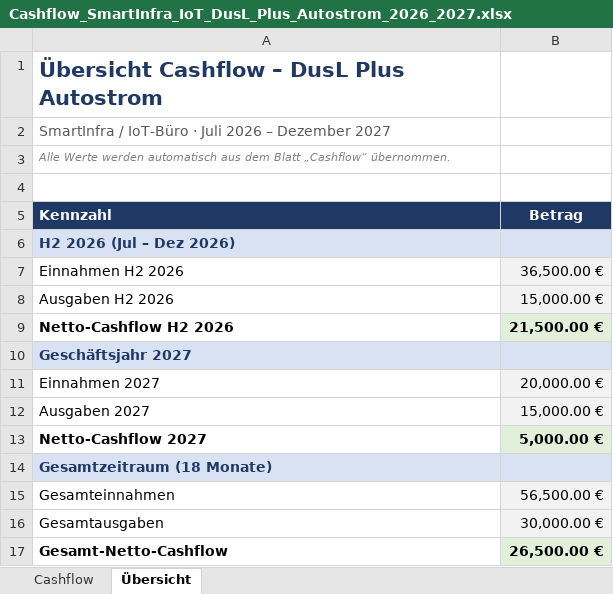
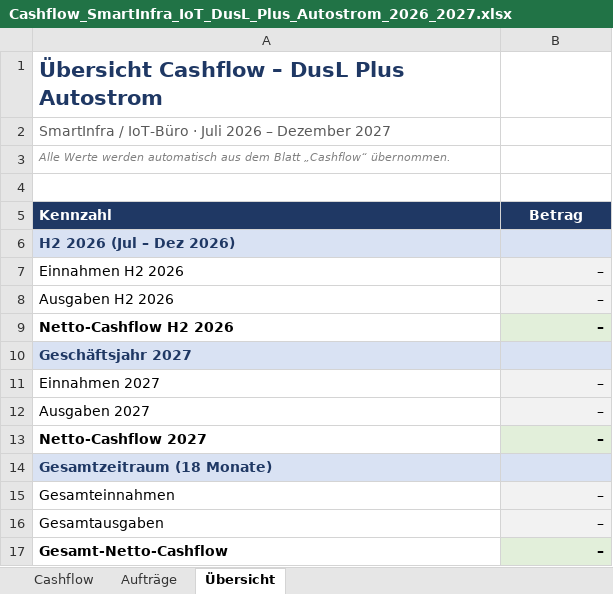
Before and after one commit to waleedb-engineering/claude.code, an Excel workbook: deliverables/cashflow/Cashflow_SmartInfra_IoT_DusL_Plus_Autostrom_2026_2027.xlsx, sheet Übersicht, drawn as a sheet; values as stored, in another font and other column widths than the file's, no borders; charts and pictures and conditional formats not drawn; the diff names each change by its address in the sheet, - before the commit and + after, or states it on an @@ line.

```diff
--- a/deliverables/cashflow/Cashflow_SmartInfra_IoT_DusL_Plus_Autostrom_2026_2027.xlsx (sheet Übersicht)
+++ b/deliverables/cashflow/Cashflow_SmartInfra_IoT_DusL_Plus_Autostrom_2026_2027.xlsx (sheet Übersicht)
+sheet tab: Aufträge
-B7 (Betrag): 36,500.00 €
+B7 (Betrag): –
-B8 (Betrag): 15,000.00 €
+B8 (Betrag): –
-B9 (Betrag): 21,500.00 €
+B9 (Betrag): –
-B11 (Betrag): 20,000.00 €
+B11 (Betrag): –
-B12 (Betrag): 15,000.00 €
+B12 (Betrag): –
-B13 (Betrag): 5,000.00 €
+B13 (Betrag): –
-B15 (Betrag): 56,500.00 €
+B15 (Betrag): –
-B16 (Betrag): 30,000.00 €
+B16 (Betrag): –
-B17 (Betrag): 26,500.00 €
+B17 (Betrag): –
```
Also changed, not shown: sheet Cashflow, formulas that keep their value, hidden cells, charts or pictures, 1 other file.
